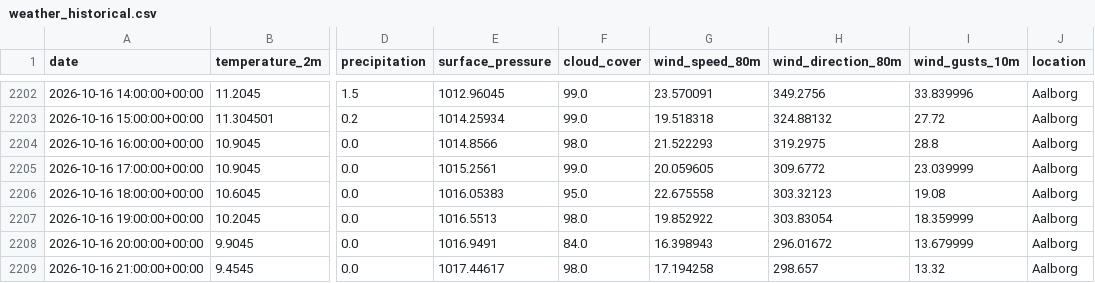
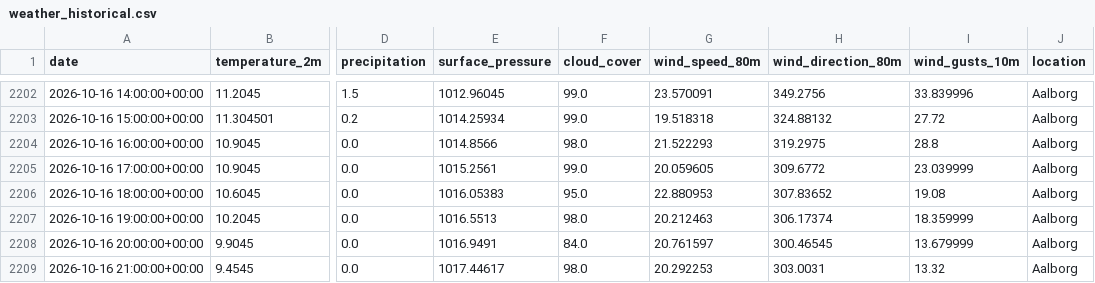
Before and after one commit to albuter99/wind-energy-mlops-pipeline, a CSV file: artifacts/processed/weather_historical.csv, drawn as a sheet; only a part is shown, gaps mark what is left out; the diff names each change by its address in the sheet, - before the commit and + after, or states it on an @@ line.

```diff
--- a/artifacts/processed/weather_historical.csv
+++ b/artifacts/processed/weather_historical.csv
-G2206 (wind_speed_80m): 22.675558
+G2206 (wind_speed_80m): 22.880953
-H2206 (wind_direction_80m): 303.32123
+H2206 (wind_direction_80m): 307.83652
-G2207 (wind_speed_80m): 19.852922
+G2207 (wind_speed_80m): 20.212463
-H2207 (wind_direction_80m): 303.83054
+H2207 (wind_direction_80m): 306.17374
-G2208 (wind_speed_80m): 16.398943
+G2208 (wind_speed_80m): 20.761597
-H2208 (wind_direction_80m): 296.01672
+H2208 (wind_direction_80m): 300.46545
-G2209 (wind_speed_80m): 17.194258
+G2209 (wind_speed_80m): 20.292253
-H2209 (wind_direction_80m): 298.657
+H2209 (wind_direction_80m): 303.0031
```
Also changed, not shown: artifacts/features/weather_forecast_features.csv, artifacts/features/weather_historical_features.csv, 9 other files.
